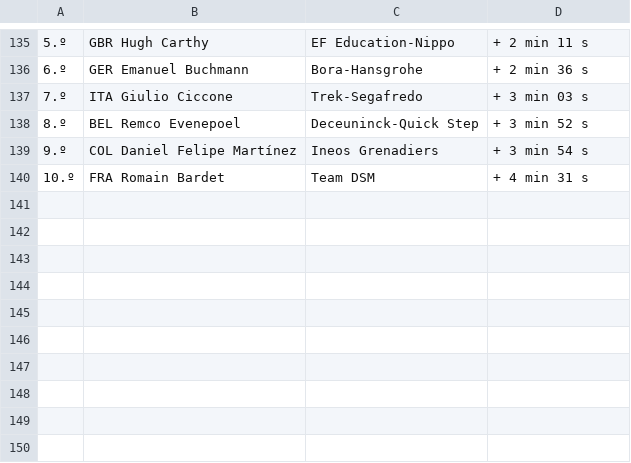
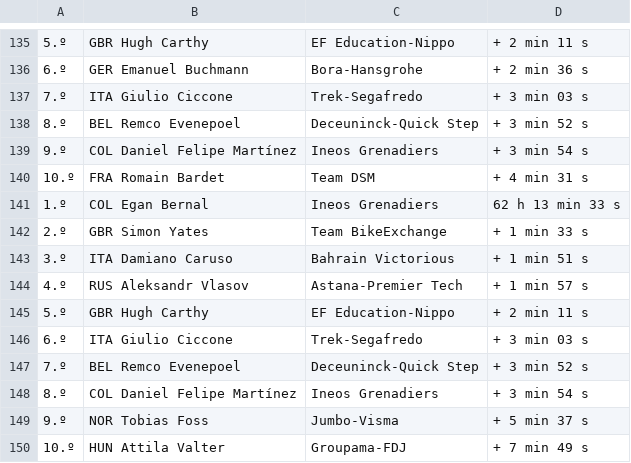
Before and after one commit to josefmolano/cool-data-viz, a CSV file: giro/data/giro.csv, drawn as a sheet; only a part is shown, gaps mark what is left out; the diff names each change by its address in the sheet, - before the commit and + after, or states it on an @@ line.

Commit message:
giro

```diff
--- a/giro/data/giro.csv
+++ b/giro/data/giro.csv
+row 141: 1.º | COL Egan Bernal | Ineos Grenadiers | 62 h 13 min 33 s
+row 142: 2.º | GBR Simon Yates | Team BikeExchange | + 1 min 33 s
+row 143: 3.º | ITA Damiano Caruso | Bahrain Victorious | + 1 min 51 s
+row 144: 4.º | RUS Aleksandr Vlasov | Astana-Premier Tech | + 1 min 57 s
+row 145: 5.º | GBR Hugh Carthy | EF Education-Nippo | + 2 min 11 s
+row 146: 6.º | ITA Giulio Ciccone | Trek-Segafredo | + 3 min 03 s
+row 147: 7.º | BEL Remco Evenepoel | Deceuninck-Quick Step | + 3 min 52 s
+row 148: 8.º | COL Daniel Felipe Martínez | Ineos Grenadiers | + 3 min 54 s
+row 149: 9.º | NOR Tobias Foss | Jumbo-Visma | + 5 min 37 s
+row 150: 10.º | HUN Attila Valter | Groupama-FDJ | + 7 min 49 s
```
Also changed, not shown: 1 other file.
